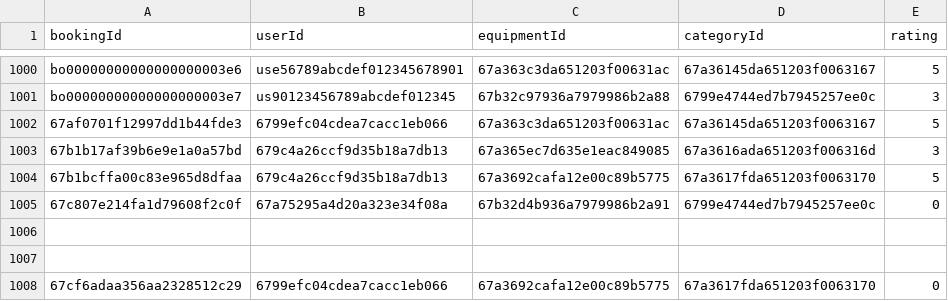
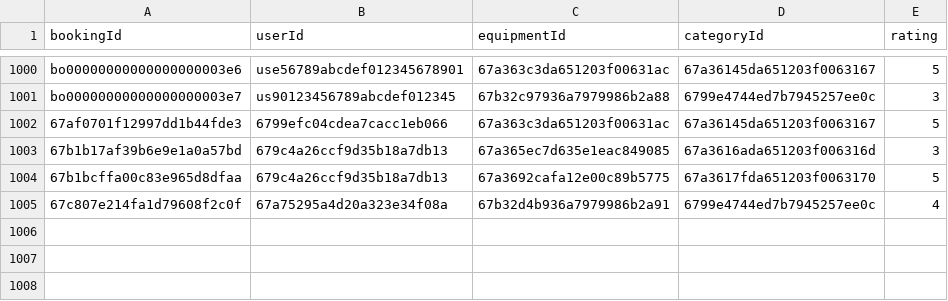
Before and after one commit to AbuSufiyan19/EZRent, a CSV file: Server/Recommendation/recommendation_dataset.csv, drawn as a sheet; only a part is shown, gaps mark what is left out.

Commit message:
Booking Time server based changes

```diff
--- a/Server/Recommendation/recommendation_dataset.csv
+++ b/Server/Recommendation/recommendation_dataset.csv
@@ -1004,5 +1004,2 @@ bo00000000000000000003e7,us90123456789abcdef012345,67b32c97936a7979986b2a88,6799
 67b1bcffa00c83e965d8dfaa,679c4a26ccf9d35b18a7db13,67a3692cafa12e00c89b5775,67a3617fda651203f0063170,5
-67c807e214fa1d79608f2c0f,67a75295a4d20a323e34f08a,67b32d4b936a7979986b2a91,6799e4744ed7b7945257ee0c,0
-
-
-67cf6adaa356aa2328512c29,6799efc04cdea7cacc1eb066,67a3692cafa12e00c89b5775,67a3617fda651203f0063170,0
+67c807e214fa1d79608f2c0f,67a75295a4d20a323e34f08a,67b32d4b936a7979986b2a91,6799e4744ed7b7945257ee0c,4
```
Also changed, not shown: 1 other file.
